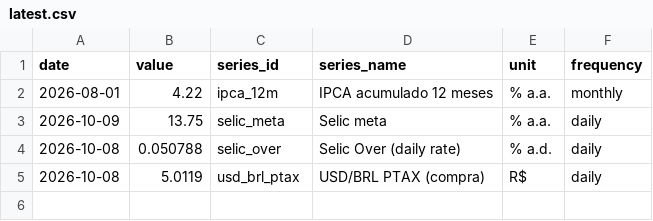
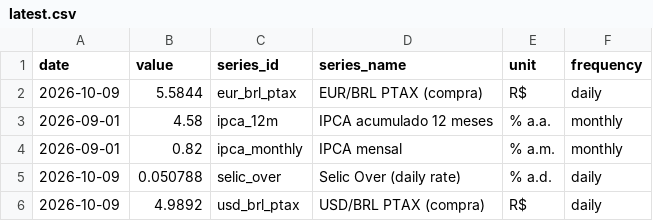
Before and after one commit to vinimabreu/bcb-data-pipeline, a CSV file: data/latest.csv, drawn as a sheet.

```diff
--- a/data/latest.csv
+++ b/data/latest.csv
@@ -1,5 +1,6 @@
 date,value,series_id,series_name,unit,frequency
-2026-08-01,4.22,ipca_12m,IPCA acumulado 12 meses,% a.a.,monthly
-2026-10-09,13.75,selic_meta,Selic meta,% a.a.,daily
-2026-10-08,0.050788,selic_over,Selic Over (daily rate),% a.d.,daily
-2026-10-08,5.0119,usd_brl_ptax,USD/BRL PTAX (compra),R$,daily
+2026-10-09,5.5844,eur_brl_ptax,EUR/BRL PTAX (compra),R$,daily
+2026-09-01,4.58,ipca_12m,IPCA acumulado 12 meses,% a.a.,monthly
+2026-09-01,0.82,ipca_monthly,IPCA mensal,% a.m.,monthly
+2026-10-09,0.050788,selic_over,Selic Over (daily rate),% a.d.,daily
+2026-10-09,4.9892,usd_brl_ptax,USD/BRL PTAX (compra),R$,daily
```
Also changed, not shown: 1 other file.
